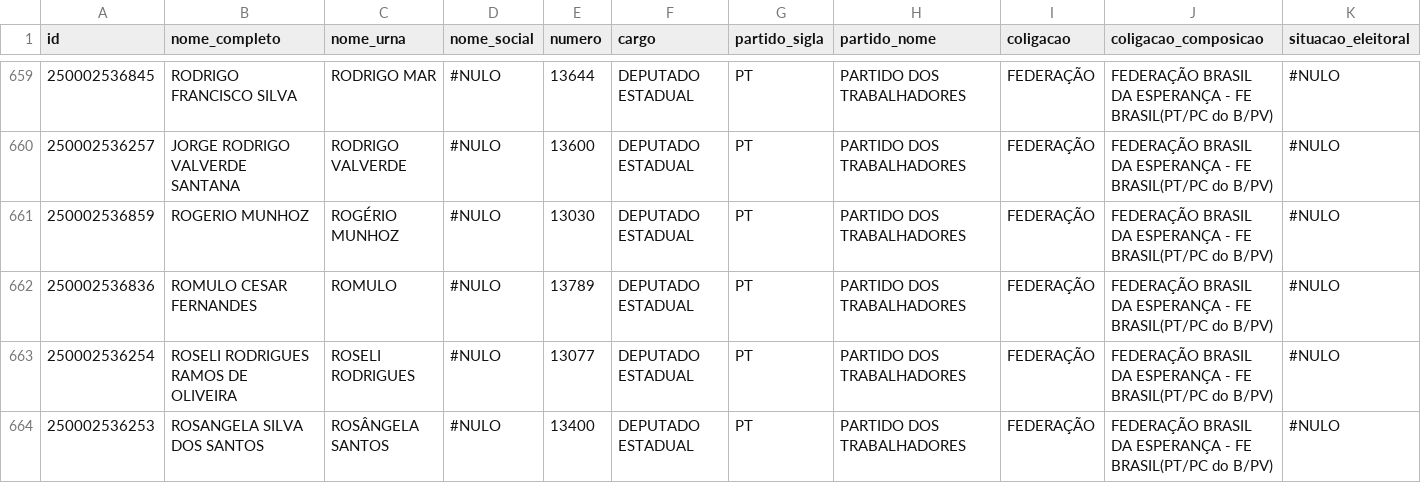
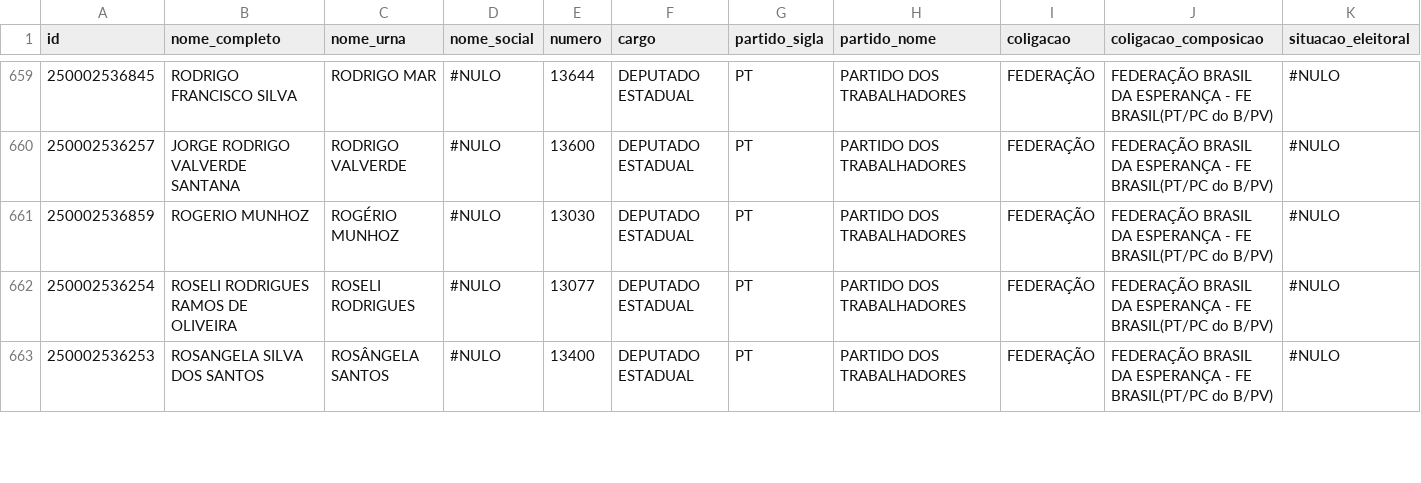
Before and after one commit to PauloTalarico287/eleicoesgsp, a CSV file: candidatos_sp_2026.csv, drawn as a sheet; only a part is shown, gaps mark what is left out; removed rows and columns are numbered as before the commit, all else as after; rows hold the shown columns only; the diff covers the shown part only; the diff names each change by its address in the sheet, - before the commit and + after, or states it on an @@ line.

```diff
--- a/candidatos_sp_2026.csv
+++ b/candidatos_sp_2026.csv
-row 662: 250002536836 | ROMULO CESAR FERNANDES | ROMULO | #NULO | 13789 | DEPUTADO ESTADUAL | PT | PARTIDO DOS TRABALHADORES | FEDERAÇÃO | FEDERAÇÃO BRASIL DA ESPERANÇA - FE BRASIL(PT/PC do B/PV) | #NULO
```
Also changed, not shown: 2 added rows and 2 edited cells elsewhere in this file, 1 other file.
